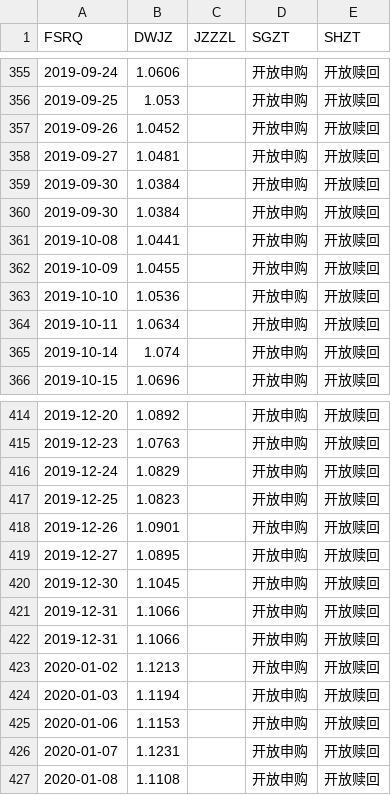
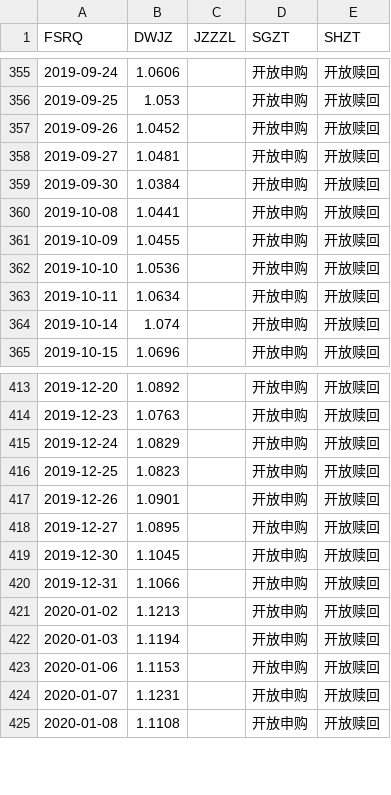
Before and after one commit to shwdbd/equan, a CSV file: data_file/ttjj/005918.csv, drawn as a sheet; only a part is shown, gaps mark what is left out; the diff names each change by its address in the sheet, - before the commit and + after, or states it on an @@ line.

```diff
--- a/data_file/ttjj/005918.csv
+++ b/data_file/ttjj/005918.csv
-row 360: 2019-09-30 | 1.0384 |  | 开放申购 | 开放赎回
-row 421: 2019-12-31 | 1.1066 |  | 开放申购 | 开放赎回
```
Also changed, not shown: 4 other files.
